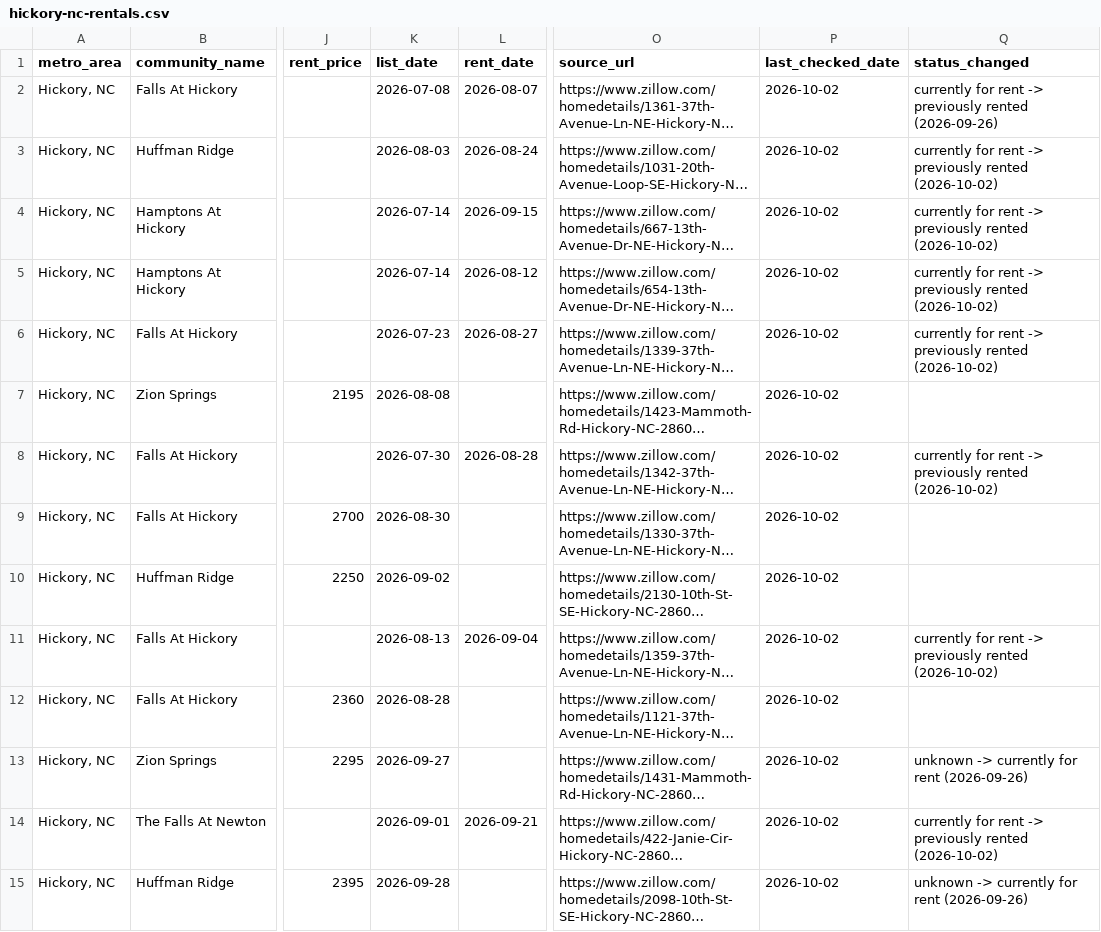
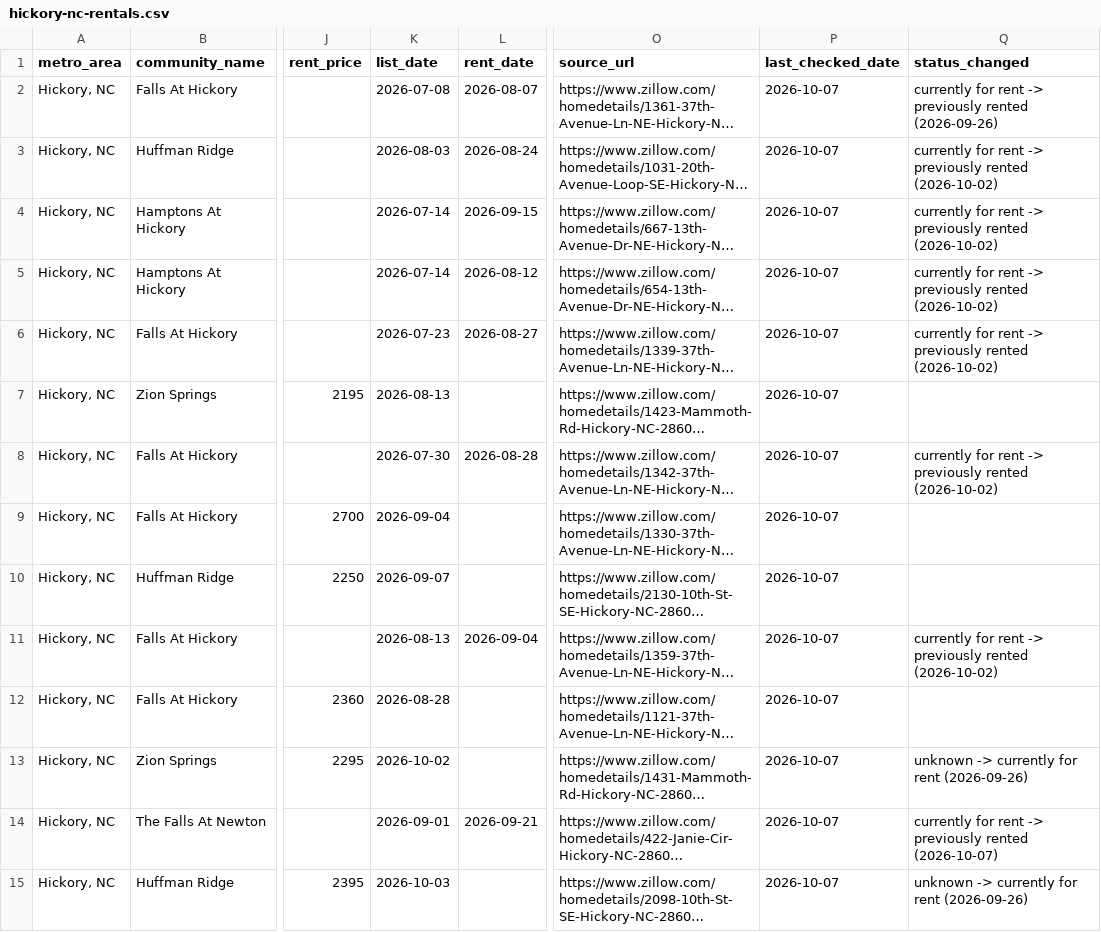
Before and after one commit to Shlomgo/rental-trial, a CSV file: output/hickory-nc-rentals.csv, drawn as a sheet; only a part is shown, gaps mark what is left out; long unchanged cells end in …; the diff covers the shown part only; the diff names each change by its address in the sheet, - before the commit and + after, or states it on an @@ line.

```diff
--- a/output/hickory-nc-rentals.csv
+++ b/output/hickory-nc-rentals.csv
-P2:P15 (last_checked_date): 2026-10-02
+P2:P15 (last_checked_date): 2026-10-07
-K7 (list_date): 2026-08-08
+K7 (list_date): 2026-08-13
-K9 (list_date): 2026-08-30
+K9 (list_date): 2026-09-04
-K10 (list_date): 2026-09-02
+K10 (list_date): 2026-09-07
-K13 (list_date): 2026-09-27
+K13 (list_date): 2026-10-02
-Q14 (status_changed): …previously rented (2026-10-02)
+Q14 (status_changed): …previously rented (2026-10-07)
-K15 (list_date): 2026-09-28
+K15 (list_date): 2026-10-03
```
Also changed, not shown: 3 added rows and 52 edited cells elsewhere in this file, output/baldwin-county-al-rentals.csv, output/little-rock-ar-rentals.csv, 12 other files.
